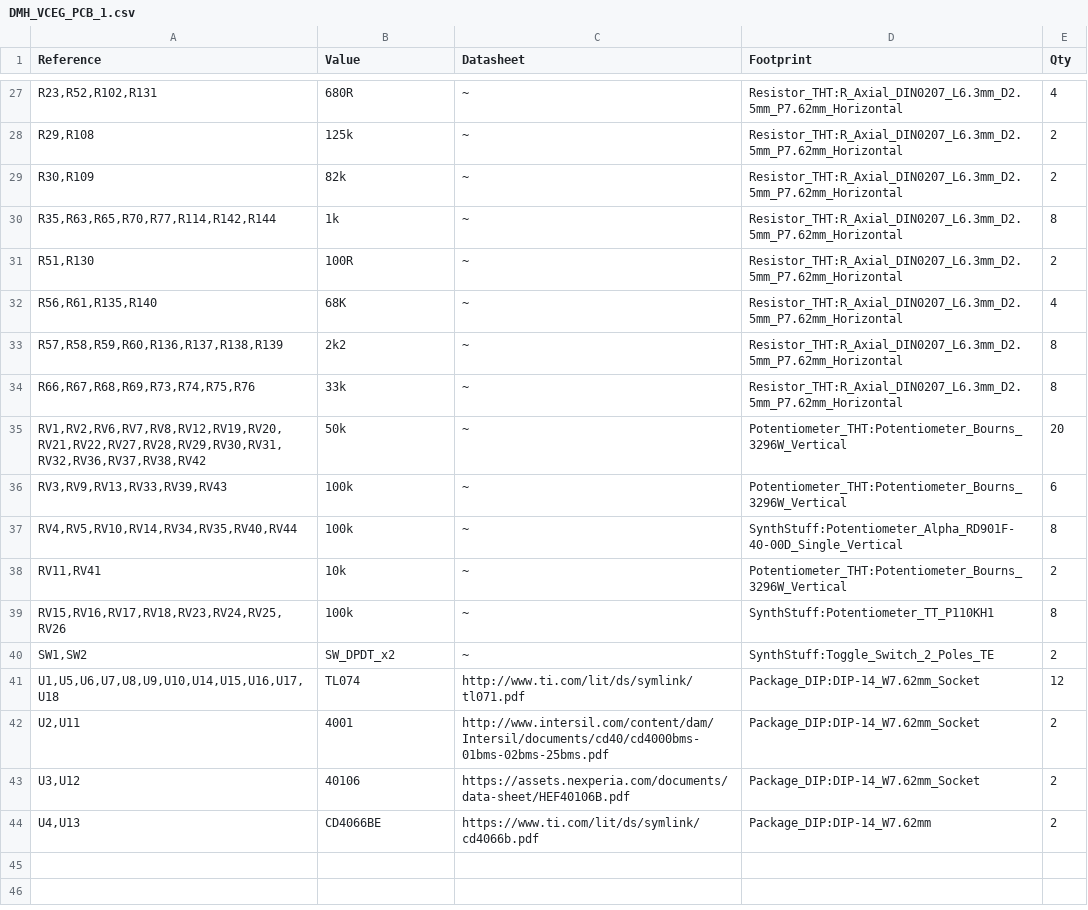
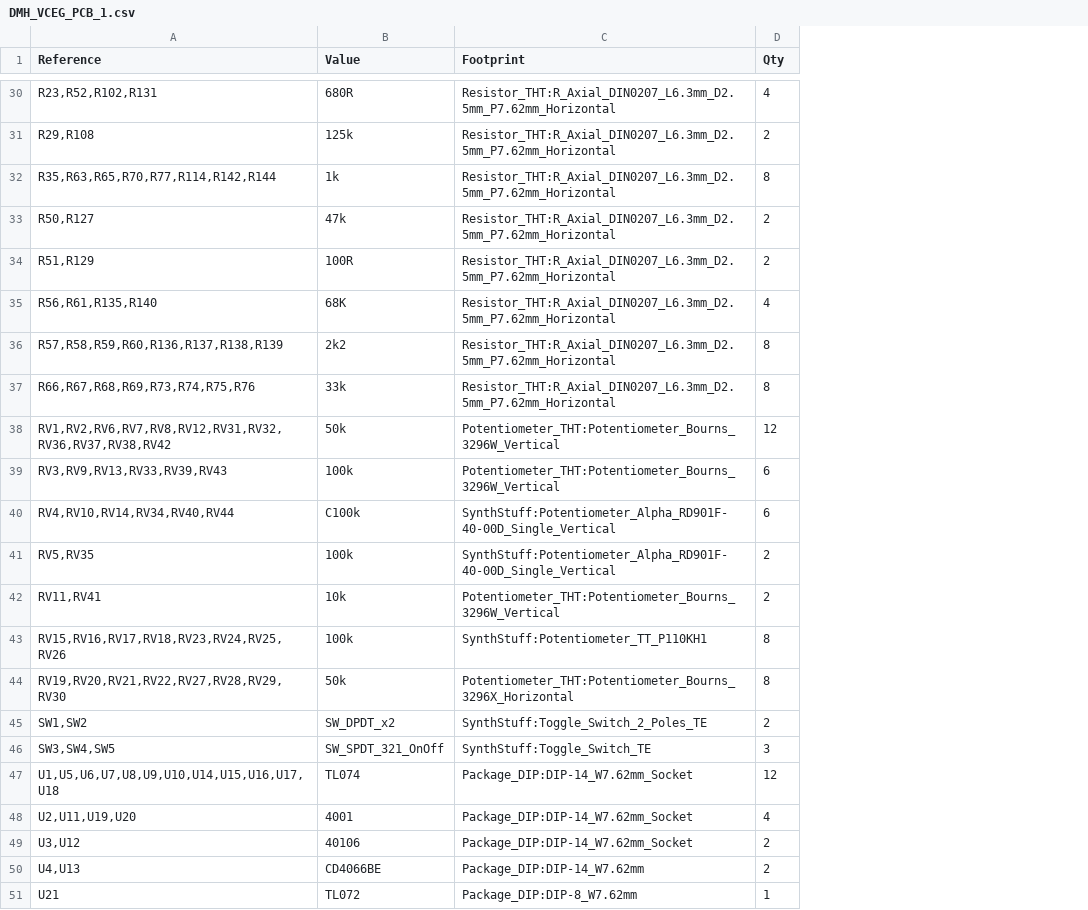
Before and after one commit to DeMarco/DMH-VCEG, a CSV file: DMH_VCEG_PCB_1/DMH_VCEG_PCB_1.csv, drawn as a sheet; only a part is shown, gaps mark what is left out; removed rows and columns are numbered as before the commit, all else as after; the diff covers the shown part only; the diff names each change by its address in the sheet, - before the commit and + after, or states it on an @@ line.

```diff
--- a/DMH_VCEG_PCB_1/DMH_VCEG_PCB_1.csv
+++ b/DMH_VCEG_PCB_1/DMH_VCEG_PCB_1.csv
-column C (Datasheet), rows 27-28: ~ | ~; rows 30-44: ~ | ~ | ~ | ~ | ~ | ~ | ~ | ~ | ~ | ~ | ~ | http://www.ti.com/lit/ds/symlink/tl071.pdf | http://www.intersil.com/content/dam/Intersil/documents/cd40/cd4000bms-01bms-02bms-25bms.pdf | https://assets.nexperia.com/documents/data-sheet/HEF40106B.pdf | https://www.ti.com/lit/ds/symlink/cd4066b.pdf
-row 29: R30,R109 | 82k | ~ | Resistor_THT:R_Axial_DIN0207_L6.3mm_D2.5mm_P7.62mm_Horizontal | 2
+row 33: R50,R127 | 47k | Resistor_THT:R_Axial_DIN0207_L6.3mm_D2.5mm_P7.62mm_Horizontal | 2
-A34 (Reference): R51,R130
+A34 (Reference): R51,R129
-A38 (Reference): RV1,RV2,RV6,RV7,RV8,RV12,RV19,RV20,RV21,RV22,RV27,RV28,RV29,RV30,RV31,RV32,RV36,RV37,RV38,RV42
+A38 (Reference): RV1,RV2,RV6,RV7,RV8,RV12,RV31,RV32,RV36,RV37,RV38,RV42
-D38 (Qty): 20
+D38 (Qty): 12
+row 40: RV4,RV10,RV14,RV34,RV40,RV44 | C100k | SynthStuff:Potentiometer_Alpha_RD901F-40-00D_Single_Vertical | 6
-A41 (Reference): RV4,RV5,RV10,RV14,RV34,RV35,RV40,RV44
+A41 (Reference): RV5,RV35
-D41 (Qty): 8
+D41 (Qty): 2
+row 44: RV19,RV20,RV21,RV22,RV27,RV28,RV29,RV30 | 50k | Potentiometer_THT:Potentiometer_Bourns_3296X_Horizontal | 8
+row 46: SW3,SW4,SW5 | SW_SPDT_321_OnOff | SynthStuff:Toggle_Switch_TE | 3
-A48 (Reference): U2,U11
+A48 (Reference): U2,U11,U19,U20
-D48 (Qty): 2
+D48 (Qty): 4
+row 51: U21 | TL072 | Package_DIP:DIP-8_W7.62mm | 1
```
Also changed, not shown: 3 added rows and 10 edited cells elsewhere in this file, 2 other files.
